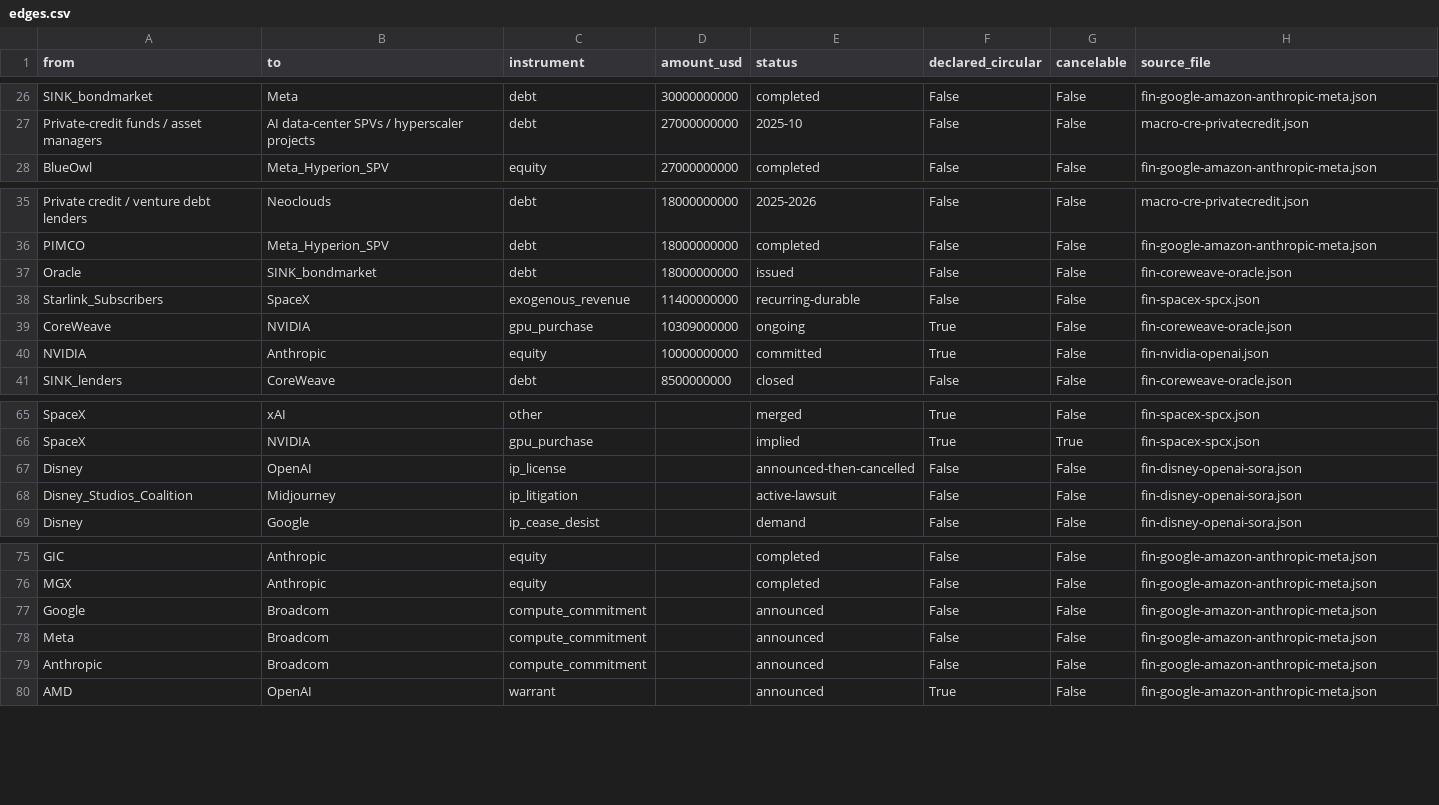
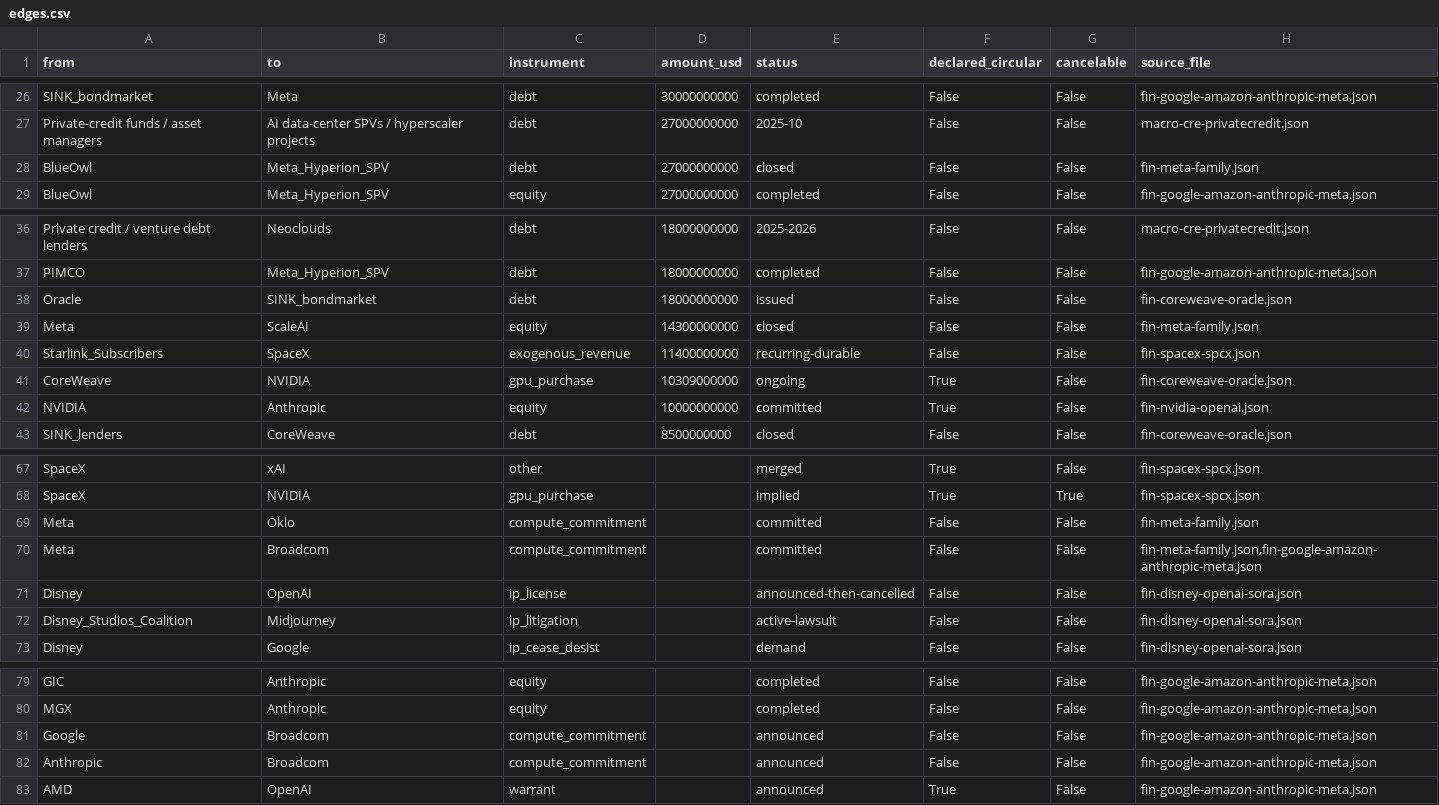
Before and after one commit to pq-cybarg/bubble-map, a CSV file: data/edges.csv, drawn as a sheet; only a part is shown, gaps mark what is left out; removed rows and columns are numbered as before the commit, all else as after; the diff names each change by its address in the sheet, - before the commit and + after, or states it on an @@ line.

Commit message:
Add quantum-computing equities + CRQC/quantum landscape (Trail-of-Bits, HNDL, national programs, PQC migration) + consolidated Meta/Facebook family + IBM; cross-review tool + standing re-review rule wired (scripts/new-research.sh, CONTRIBUTING, run_all)

```diff
--- a/data/edges.csv
+++ b/data/edges.csv
+row 28: BlueOwl | Meta_Hyperion_SPV | debt | 27000000000 | closed | False | False | fin-meta-family.json
+row 39: Meta | ScaleAI | equity | 14300000000 | closed | False | False | fin-meta-family.json
+row 69: Meta | Oklo | compute_commitment |  | committed | False | False | fin-meta-family.json
+row 70: Meta | Broadcom | compute_commitment |  | committed | False | False | fin-meta-family.json,fin-google-amazon-anthropic-meta.json
-row 78: Meta | Broadcom | compute_commitment |  | announced | False | False | fin-google-amazon-anthropic-meta.json
```
Also changed, not shown: data/entities.csv, 18 other files.
